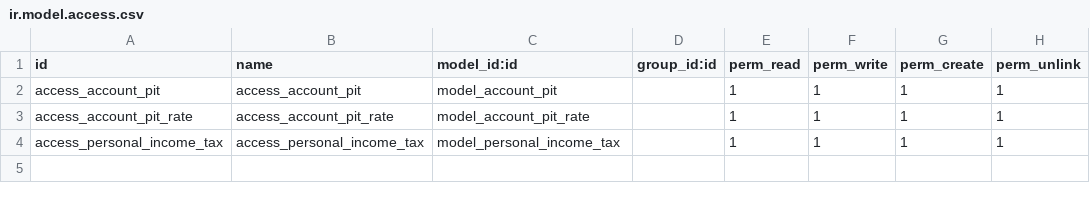
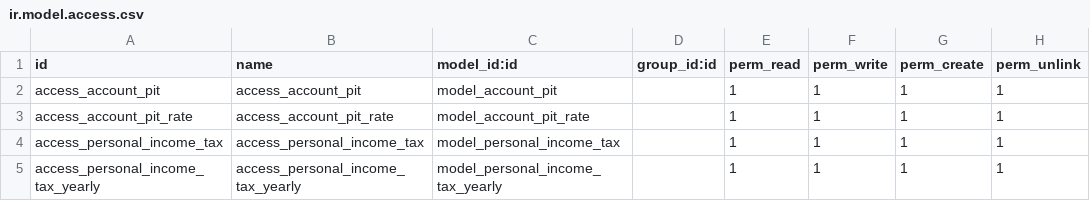
Before and after one commit to pabi2/pb2_addons, a CSV file: l10n_th_account_pit/security/ir.model.access.csv, drawn as a sheet; the diff names each change by its address in the sheet, - before the commit and + after, or states it on an @@ line.

```diff
--- a/l10n_th_account_pit/security/ir.model.access.csv
+++ b/l10n_th_account_pit/security/ir.model.access.csv
+row 5: access_personal_income_tax_yearly | access_personal_income_tax_yearly | model_personal_income_tax_yearly |  | 1 | 1 | 1 | 1
```
Also changed, not shown: 2 other files.
